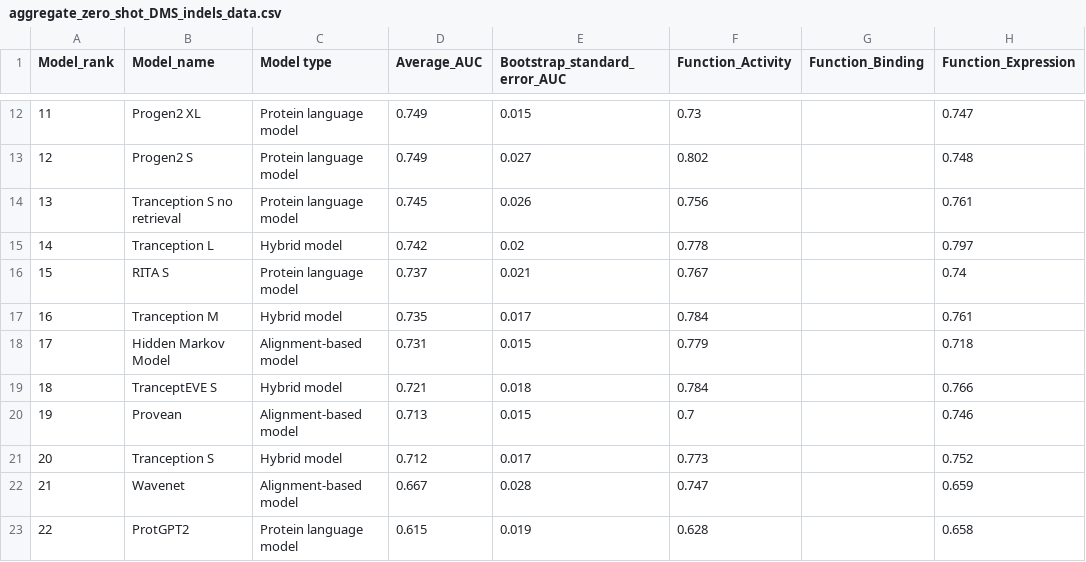
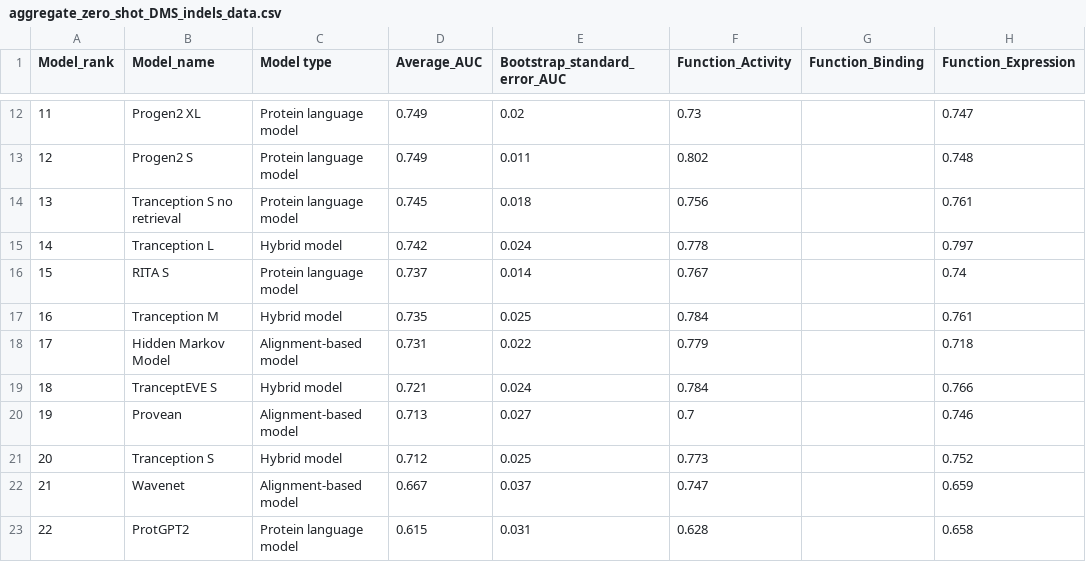
Before and after one commit to OATML-Markslab/proteingym_website, a CSV file: public/data/AUC/aggregate_zero_shot_DMS_indels_data.csv, drawn as a sheet; only a part is shown, gaps mark what is left out; the diff covers the shown part only; the diff names each change by its address in the sheet, - before the commit and + after, or states it on an @@ line.

```diff
--- a/public/data/AUC/aggregate_zero_shot_DMS_indels_data.csv
+++ b/public/data/AUC/aggregate_zero_shot_DMS_indels_data.csv
-E12 (Bootstrap_standard_error_AUC): 0.015
+E12 (Bootstrap_standard_error_AUC): 0.02
-E13 (Bootstrap_standard_error_AUC): 0.027
+E13 (Bootstrap_standard_error_AUC): 0.011
-E14 (Bootstrap_standard_error_AUC): 0.026
+E14 (Bootstrap_standard_error_AUC): 0.018
-E15 (Bootstrap_standard_error_AUC): 0.02
+E15 (Bootstrap_standard_error_AUC): 0.024
-E16 (Bootstrap_standard_error_AUC): 0.021
+E16 (Bootstrap_standard_error_AUC): 0.014
-E17 (Bootstrap_standard_error_AUC): 0.017
+E17 (Bootstrap_standard_error_AUC): 0.025
-E18 (Bootstrap_standard_error_AUC): 0.015
+E18 (Bootstrap_standard_error_AUC): 0.022
-E19 (Bootstrap_standard_error_AUC): 0.018
+E19 (Bootstrap_standard_error_AUC): 0.024
-E20 (Bootstrap_standard_error_AUC): 0.015
+E20 (Bootstrap_standard_error_AUC): 0.027
-E21 (Bootstrap_standard_error_AUC): 0.017
+E21 (Bootstrap_standard_error_AUC): 0.025
-E22 (Bootstrap_standard_error_AUC): 0.028
+E22 (Bootstrap_standard_error_AUC): 0.037
-E23 (Bootstrap_standard_error_AUC): 0.019
+E23 (Bootstrap_standard_error_AUC): 0.031
```
Also changed, not shown: 2 added rows, 2 removed rows and 17 edited cells elsewhere in this file, public/data/AUC/zero_shot_DMS_indels_data.csv, public/data/MCC/aggregate_zero_shot_DMS_indels_data.csv, 7 other files.
